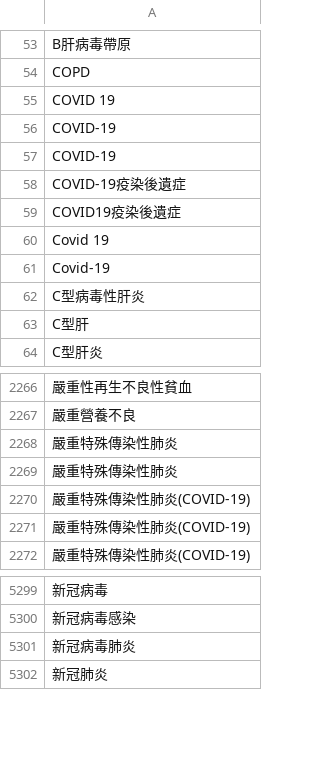
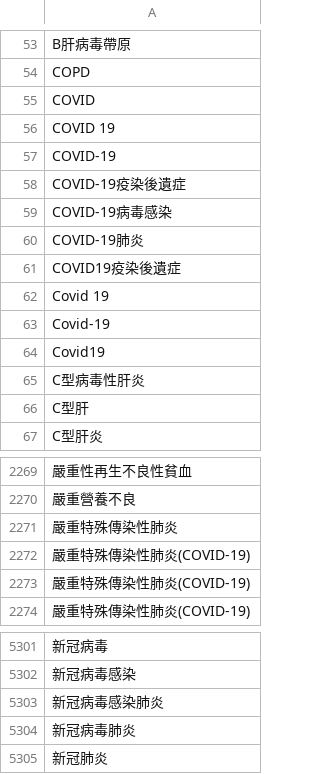
Before and after one commit to eddielin0926/icd-tokenize, a CSV file: icd/icd.csv, drawn as a sheet; only a part is shown, gaps mark what is left out; removed rows and columns are numbered as before the commit, all else as after; the diff names each change by its address in the sheet, - before the commit and + after, or states it on an @@ line.

```diff
--- a/icd/icd.csv
+++ b/icd/icd.csv
+row 55: COVID
-row 57: COVID-19
+row 59: COVID-19病毒感染
+row 60: COVID-19肺炎
+row 64: Covid19
-row 2269: 嚴重特殊傳染性肺炎
+row 5303: 新冠病毒感染肺炎
```
Also changed, not shown: 8 other files.
